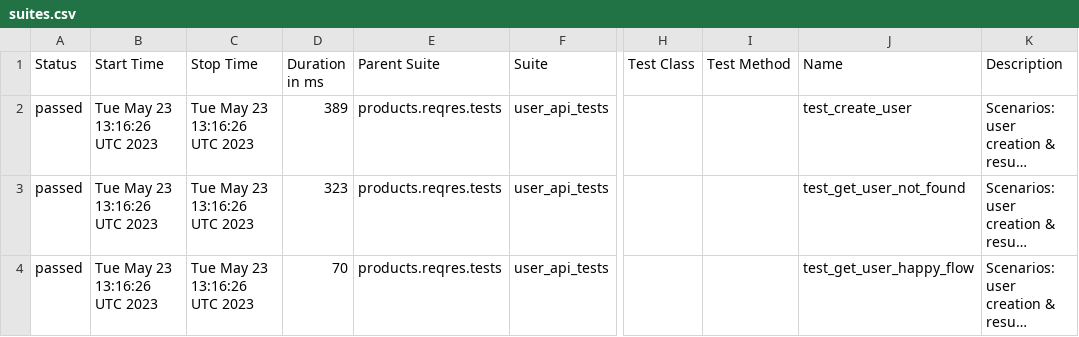
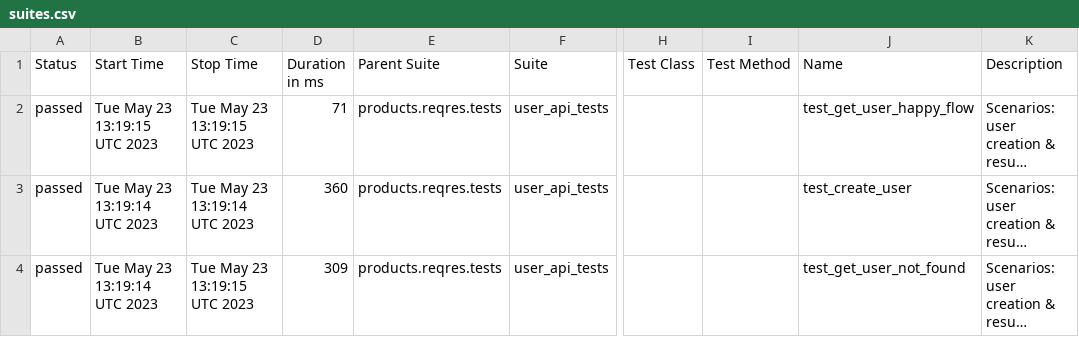
Before and after one commit to elixirautomation/raft-api-playwright, a CSV file: data/suites.csv, drawn as a sheet; only a part is shown, gaps mark what is left out; long unchanged cells end in …; the diff names each change by its address in the sheet, - before the commit and + after, or states it on an @@ line.

```diff
--- a/data/suites.csv
+++ b/data/suites.csv
-B2 (Start Time): Tue May 23 13:16:26 UTC 2023
+B2 (Start Time): Tue May 23 13:19:15 UTC 2023
-C2 (Stop Time): Tue May 23 13:16:26 UTC 2023
+C2 (Stop Time): Tue May 23 13:19:15 UTC 2023
-D2 (Duration in ms): 389
+D2 (Duration in ms): 71
-J2 (Name): test_create_user
+J2 (Name): test_get_user_happy_flow
-B3:B4 (Start Time): Tue May 23 13:16:26 UTC 2023
+B3:B4 (Start Time): Tue May 23 13:19:14 UTC 2023
-C3 (Stop Time): Tue May 23 13:16:26 UTC 2023
+C3 (Stop Time): Tue May 23 13:19:14 UTC 2023
-D3 (Duration in ms): 323
+D3 (Duration in ms): 360
-J3 (Name): test_get_user_not_found
+J3 (Name): test_create_user
-C4 (Stop Time): Tue May 23 13:16:26 UTC 2023
+C4 (Stop Time): Tue May 23 13:19:15 UTC 2023
-D4 (Duration in ms): 70
+D4 (Duration in ms): 309
-J4 (Name): test_get_user_happy_flow
+J4 (Name): test_get_user_not_found
```
Also changed, not shown: 20 other files.
